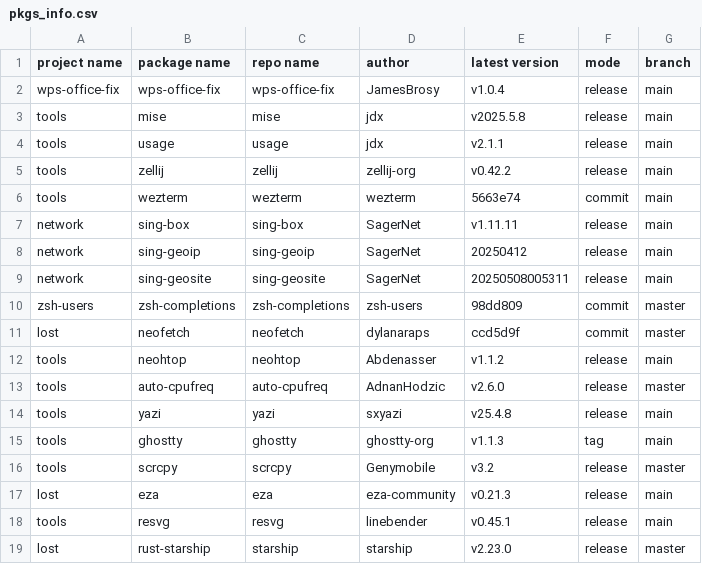
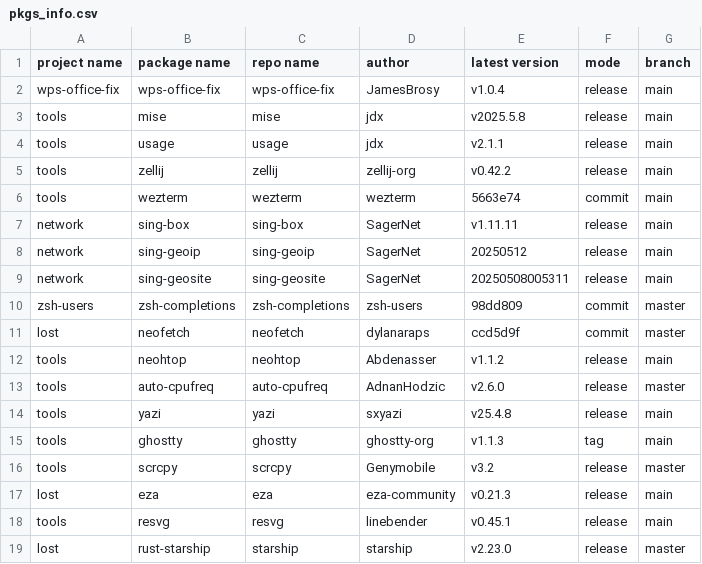
Before and after one commit to JamesBrosy/rpm-spec-templates, a CSV file: .github/pkgs_info.csv, drawn as a sheet.

```diff
--- a/.github/pkgs_info.csv
+++ b/.github/pkgs_info.csv
@@ -7,3 +7,3 @@ tools,wezterm,wezterm,wezterm,5663e74,commit,main
 network,sing-box,sing-box,SagerNet,v1.11.11,release,main
-network,sing-geoip,sing-geoip,SagerNet,20250412,release,main
+network,sing-geoip,sing-geoip,SagerNet,20250512,release,main
 network,sing-geosite,sing-geosite,SagerNet,20250508005311,release,main
```
